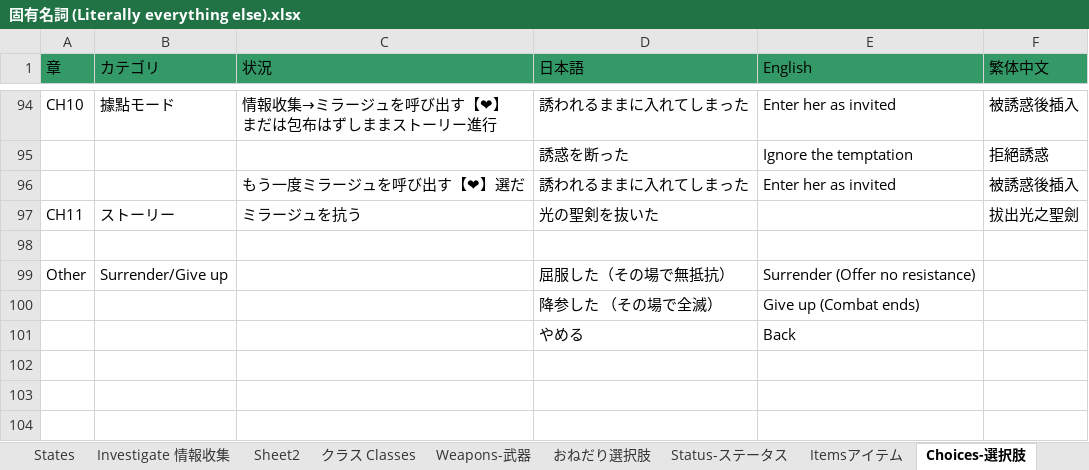
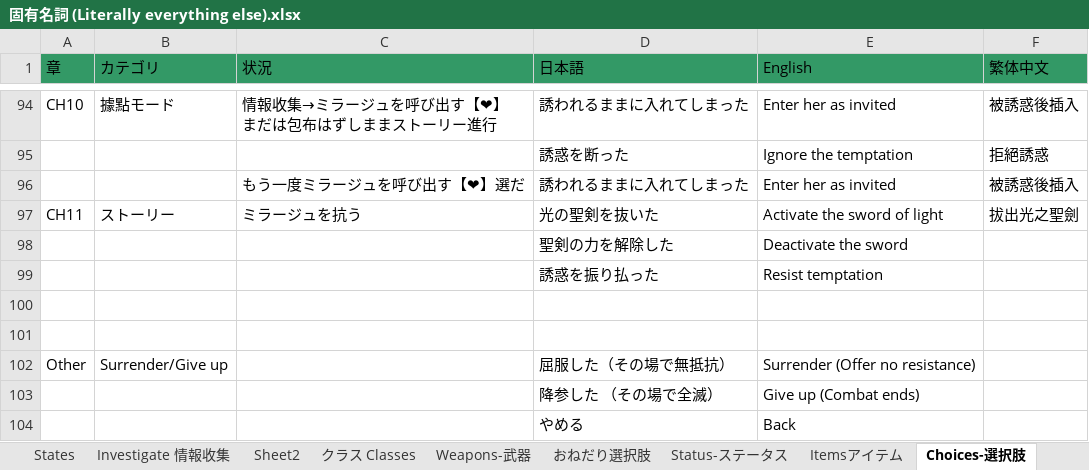
Before and after one commit to Giratena/Succubus-Senki-Translation-Project, an Excel workbook: 固有名詞 (Literally everything else).xlsx, sheet Choices-選択肢, drawn as a sheet; only a part is shown, gaps mark what is left out; values as stored, in another font and other column widths than the file's, no borders; the diff names each change by its address in the sheet, - before the commit and + after, or states it on an @@ line.

```diff
--- a/固有名詞 (Literally everything else).xlsx (sheet Choices-選択肢)
+++ b/固有名詞 (Literally everything else).xlsx (sheet Choices-選択肢)
-E97 (English): (empty)
+E97 (English): Activate the sword of light
+row 98:  |  |  | 聖剣の力を解除した | Deactivate the sword
+row 99:  |  |  | 誘惑を振り払った | Resist temptation
+row 100: (empty)
```
Also changed, not shown: sheet Changelog, sheet Weapons-武器, sheet names-名前, sheet Investigate 情報收集, sheet Spare-命乞いリスト, 3 other files.
